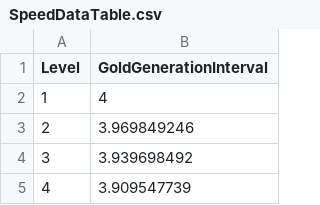
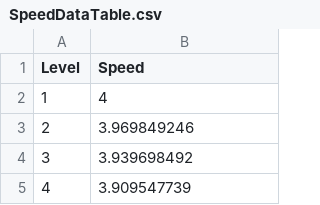
Before and after one commit to SBS-Unity-TeamProject/SBSTeam2Project, a CSV file: SBS_RNGProject/Assets/05.Data/DataTable/SpeedDataTable.csv, drawn as a sheet; only a part is shown.

Commit message:
[김준호]SpeedDataTable modifying content

```diff
--- a/SBS_RNGProject/Assets/05.Data/DataTable/SpeedDataTable.csv
+++ b/SBS_RNGProject/Assets/05.Data/DataTable/SpeedDataTable.csv
@@ -1,2 +1,2 @@
-Level,GoldGenerationInterval
+Level,Speed
 1,4
```
